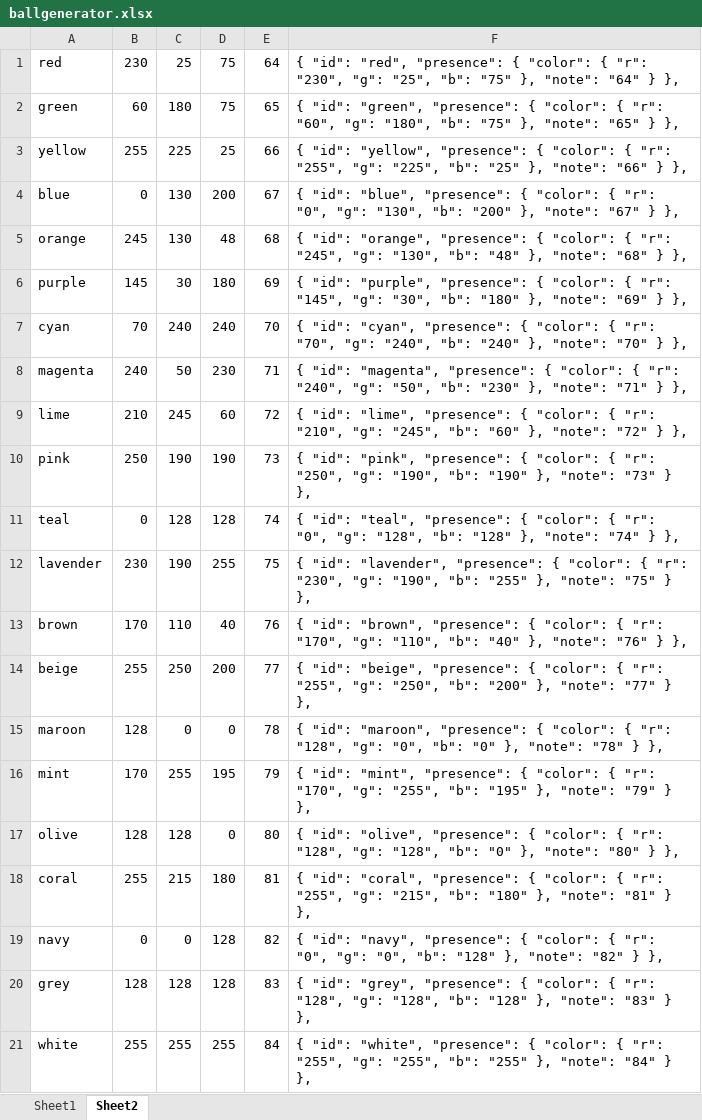
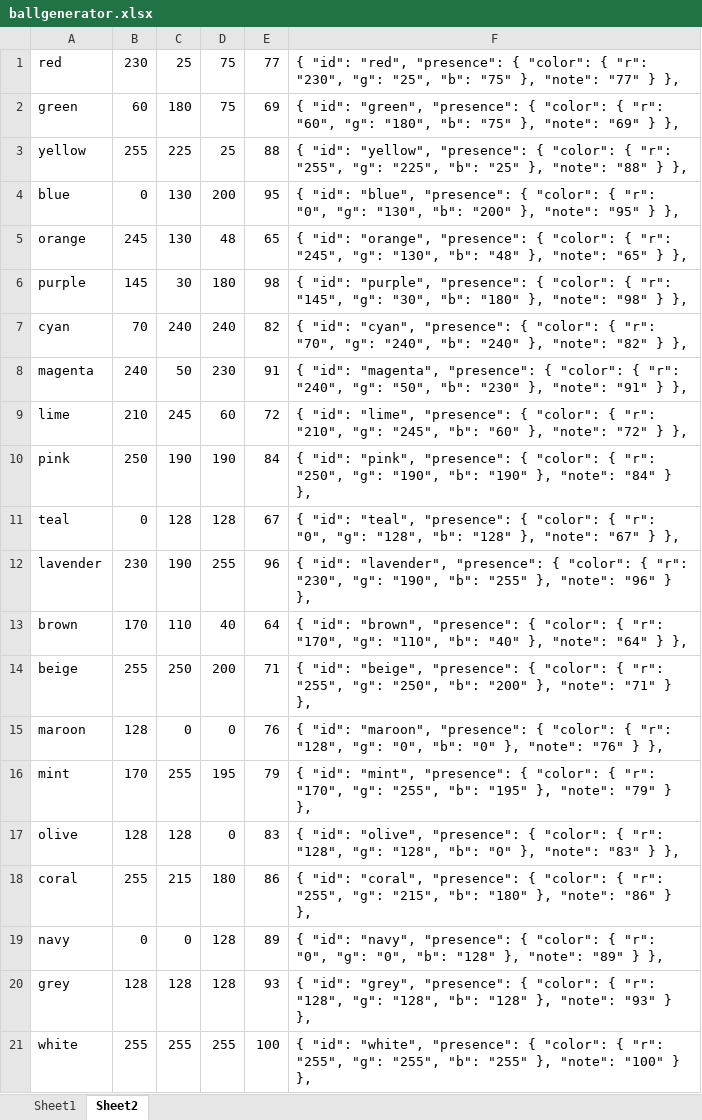
Before and after one commit to badeand/badenvision, an Excel workbook: util/ballgenerator.xlsx, sheet Sheet2, drawn as a sheet; values as stored, in another font and other column widths than the file's, no borders; the diff names each change by its address in the sheet, - before the commit and + after, or states it on an @@ line.

```diff
--- a/util/ballgenerator.xlsx (sheet Sheet2)
+++ b/util/ballgenerator.xlsx (sheet Sheet2)
-E1: 64
+E1: 77
-F1: …}, "note": "64" } },
+F1: …}, "note": "77" } },
-E2: 65
+E2: 69
-F2: …}, "note": "65" } },
+F2: …}, "note": "69" } },
-E3: 66
+E3: 88
-F3: …}, "note": "66" } },
+F3: …}, "note": "88" } },
-E4: 67
+E4: 95
-F4: …}, "note": "67" } },
+F4: …}, "note": "95" } },
-E5: 68
+E5: 65
-F5: …}, "note": "68" } },
+F5: …}, "note": "65" } },
-E6: 69
+E6: 98
-F6: …}, "note": "69" } },
+F6: …}, "note": "98" } },
-E7: 70
+E7: 82
-F7: …}, "note": "70" } },
+F7: …}, "note": "82" } },
-E8: 71
+E8: 91
-F8: …}, "note": "71" } },
+F8: …}, "note": "91" } },
-E10: 73
+E10: 84
-F10: …}, "note": "73" } },
+F10: …}, "note": "84" } },
-E11: 74
+E11: 67
-F11: …}, "note": "74" } },
+F11: …}, "note": "67" } },
-E12: 75
+E12: 96
-F12: …}, "note": "75" } },
+F12: …}, "note": "96" } },
-E13: 76
+E13: 64
-F13: …}, "note": "76" } },
+F13: …}, "note": "64" } },
-E14: 77
+E14: 71
-F14: …}, "note": "77" } },
+F14: …}, "note": "71" } },
-E15: 78
+E15: 76
-F15: …}, "note": "78" } },
+F15: …}, "note": "76" } },
-E17: 80
+E17: 83
-F17: …}, "note": "80" } },
+F17: …}, "note": "83" } },
-E18: 81
+E18: 86
-F18: …}, "note": "81" } },
+F18: …}, "note": "86" } },
-E19: 82
+E19: 89
-F19: …}, "note": "82" } },
+F19: …}, "note": "89" } },
-E20: 83
+E20: 93
-F20: …}, "note": "83" } },
+F20: …}, "note": "93" } },
-E21: 84
+E21: 100
-F21: …}, "note": "84" } },
+F21: …}, "note": "100" } },
```
Also changed, not shown: formulas that keep their value, 6 other files.
